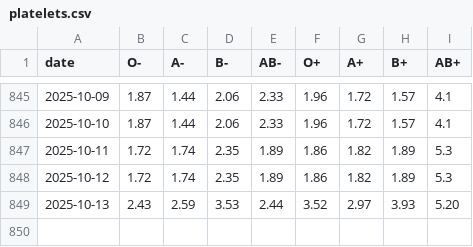
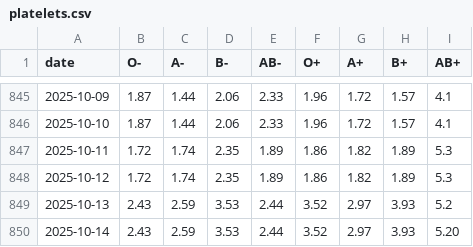
Before and after one commit to svenlatham/nhsbt-blood-levels, a CSV file: platelets.csv, drawn as a sheet; only a part is shown, gaps mark what is left out.

```diff
--- a/platelets.csv
+++ b/platelets.csv
@@ -848,2 +848,3 @@ date,O-,A-,B-,AB-,O+,A+,B+,AB+
 2025-10-12,1.72,1.74,2.35,1.89,1.86,1.82,1.89,5.3
-2025-10-13,2.43,2.59,3.53,2.44,3.52,2.97,3.93,5.20
+2025-10-13,2.43,2.59,3.53,2.44,3.52,2.97,3.93,5.2
+2025-10-14,2.43,2.59,3.53,2.44,3.52,2.97,3.93,5.20
```
Also changed, not shown: blood.csv.
